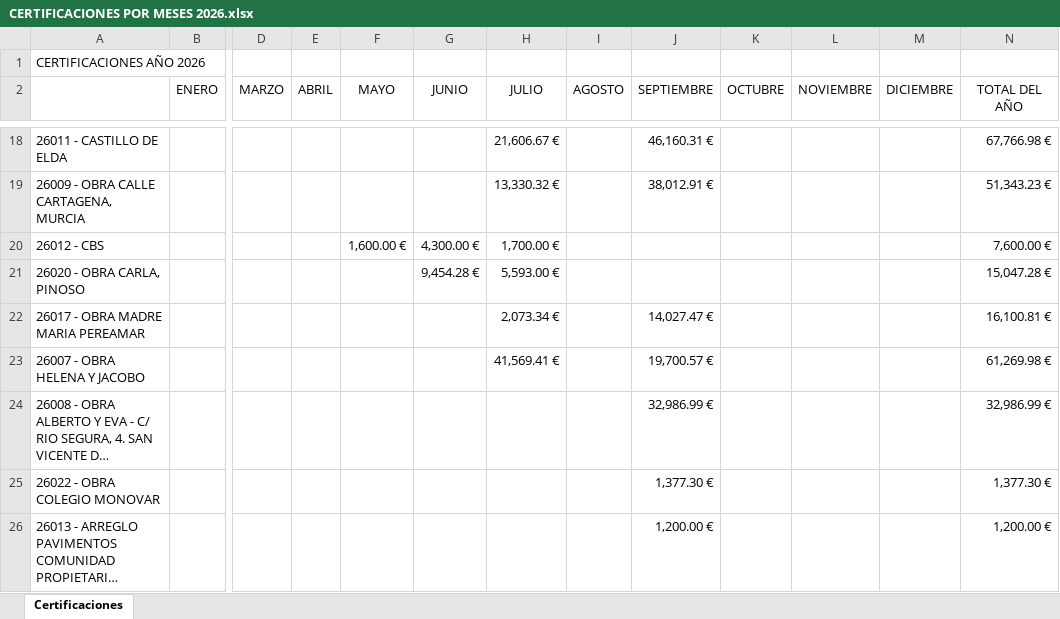
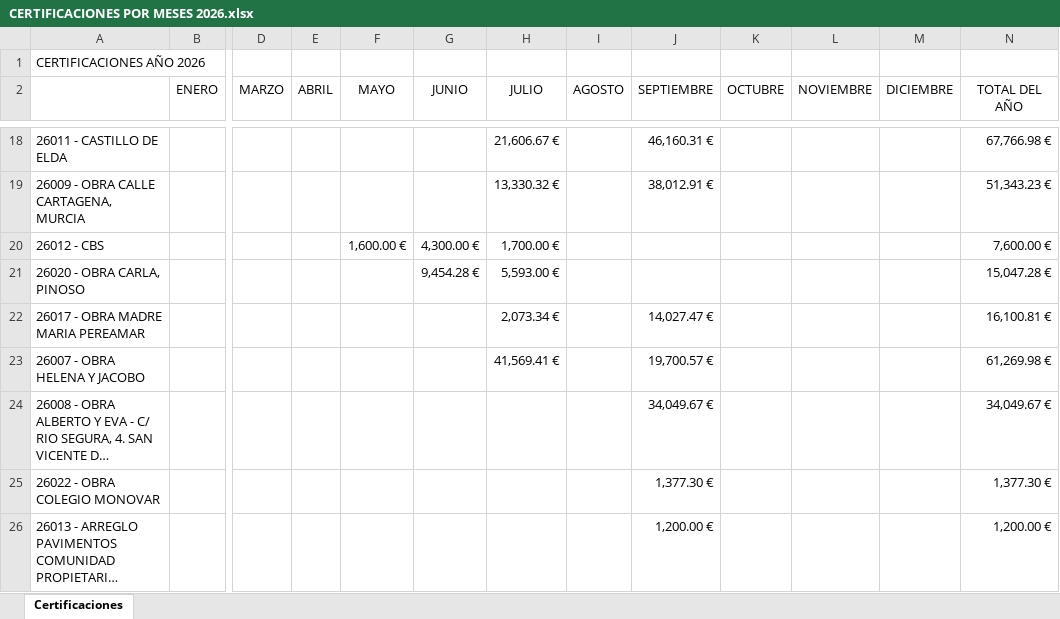
Before and after one commit to juanjosemas/dashboard, an Excel workbook: dashboard/CERTIFICACIONES POR MESES 2026.xlsx, sheet Certificaciones, drawn as a sheet; only a part is shown, gaps mark what is left out; long unchanged cells end in …; values as stored, in another font and other column widths than the file's, no borders; the diff names each change by its address in the sheet, - before the commit and + after, or states it on an @@ line.

```diff
--- a/dashboard/CERTIFICACIONES POR MESES 2026.xlsx (sheet Certificaciones)
+++ b/dashboard/CERTIFICACIONES POR MESES 2026.xlsx (sheet Certificaciones)
-J24 (SEPTIEMBRE): 32,986.99 €
+J24 (SEPTIEMBRE): 34,049.67 €
-N24 (TOTAL DEL AÑO): 32,986.99 €
+N24 (TOTAL DEL AÑO): 34,049.67 €
```
Also changed, not shown: ECO_STRUCT_Datos.xlsx, 3 other files.
